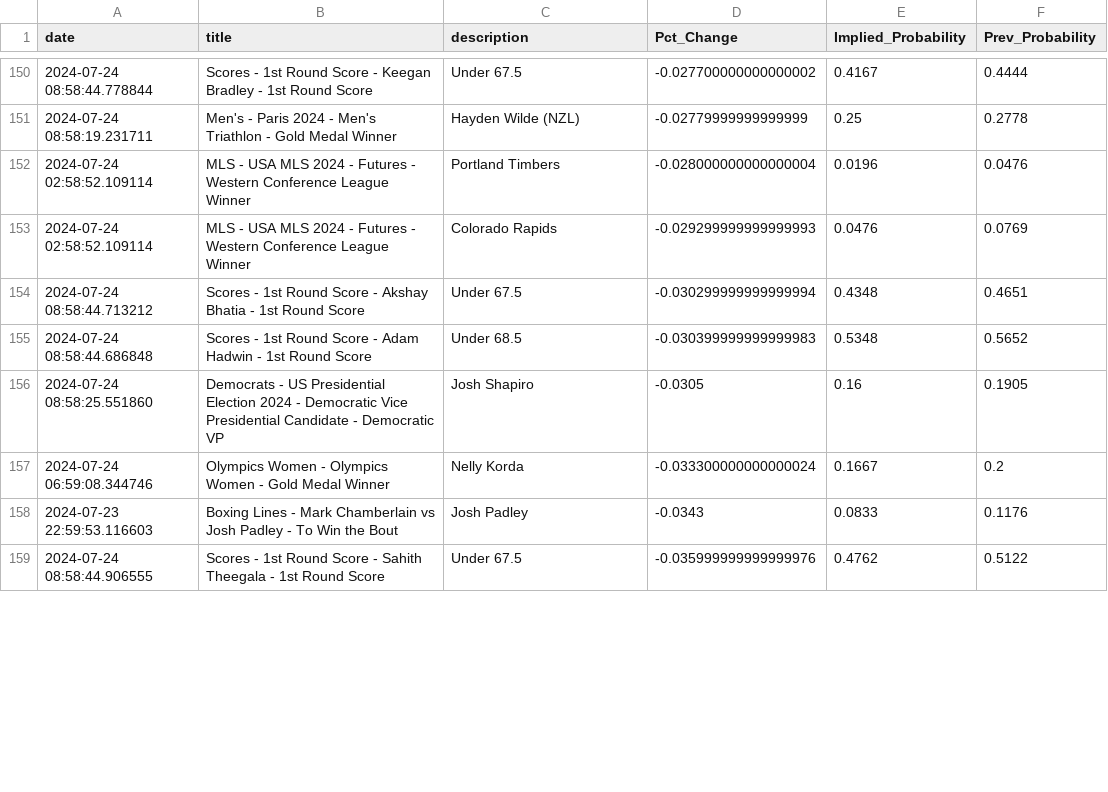
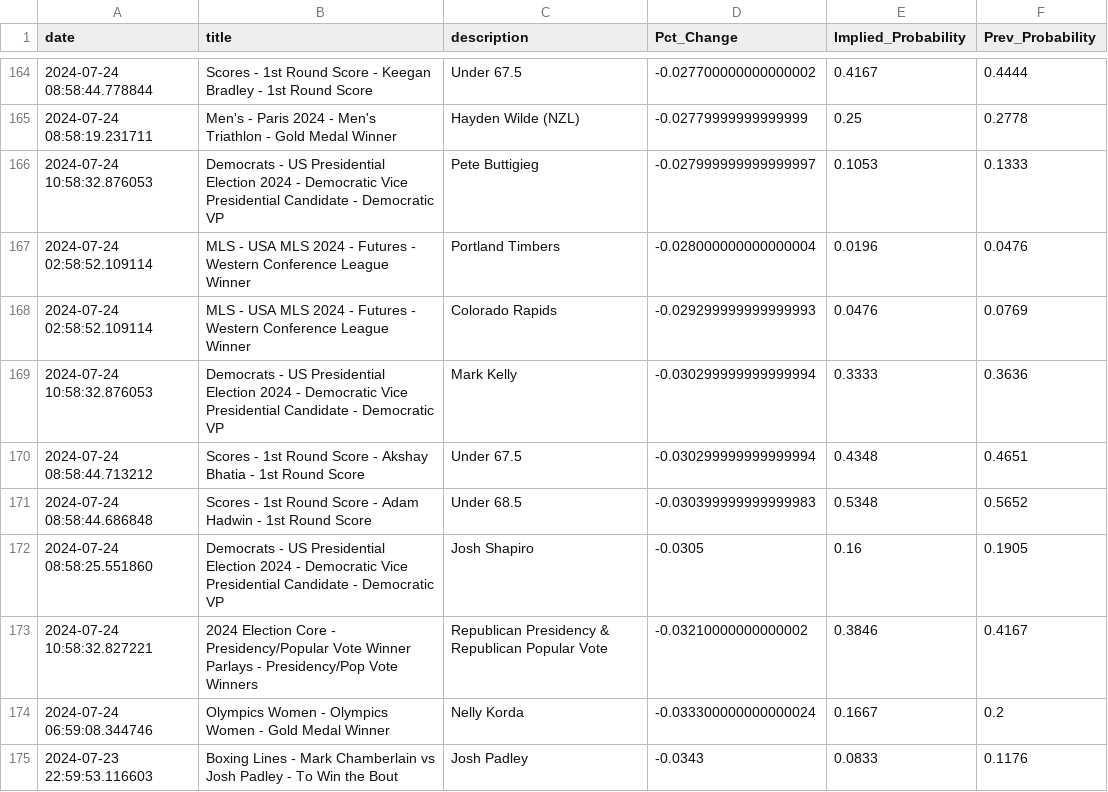
Before and after one commit to aaroncolesmith/bet_model, a CSV file: bovada_scatter.csv, drawn as a sheet; only a part is shown, gaps mark what is left out; the shorter side is filled out with more unchanged rows; the diff covers the shown part only.

```diff
--- a/bovada_scatter.csv
+++ b/bovada_scatter.csv
@@ -151,4 +165,6 @@ date,title,description,Pct_Change,Implied_Probability,Prev_Probability
 2024-07-24 08:58:19.231711,Men's - Paris 2024 - Men's Triathlon - Gold Medal Winner,Hayden Wilde (NZL),-0.02779999999999999,0.25,0.2778
+2024-07-24 10:58:32.876053,Democrats - US Presidential Election 2024 - Democratic Vice Presidential Candidate - Democratic VP,Pete Buttigieg,-0.027999999999999997,0.1053,0.1333
 2024-07-24 02:58:52.109114,MLS - USA MLS 2024 - Futures - Western Conference League Winner,Portland Timbers,-0.028000000000000004,0.0196,0.0476
 2024-07-24 02:58:52.109114,MLS - USA MLS 2024 - Futures - Western Conference League Winner,Colorado Rapids,-0.029299999999999993,0.0476,0.0769
+2024-07-24 10:58:32.876053,Democrats - US Presidential Election 2024 - Democratic Vice Presidential Candidate - Democratic VP,Mark Kelly,-0.030299999999999994,0.3333,0.3636
 2024-07-24 08:58:44.713212,Scores - 1st Round Score - Akshay Bhatia - 1st Round Score,Under 67.5,-0.030299999999999994,0.4348,0.4651
@@ -156,2 +172,3 @@ date,title,description,Pct_Change,Implied_Probability,Prev_Probability
 2024-07-24 08:58:25.551860,Democrats - US Presidential Election 2024 - Democratic Vice Presidential Candidate - Democratic VP,Josh Shapiro,-0.0305,0.16,0.1905
+2024-07-24 10:58:32.827221,2024 Election Core - Presidency/Popular Vote Winner Parlays - Presidency/Pop Vote Winners,Republican Presidency & Republican Popular Vote,-0.03210000000000002,0.3846,0.4167
 2024-07-24 06:59:08.344746,Olympics Women - Olympics Women - Gold Medal Winner,Nelly Korda,-0.033300000000000024,0.1667,0.2
```
Also changed, not shown: 20 added rows, 4 removed rows and 13 moved rows elsewhere in this file, 4 other files.
